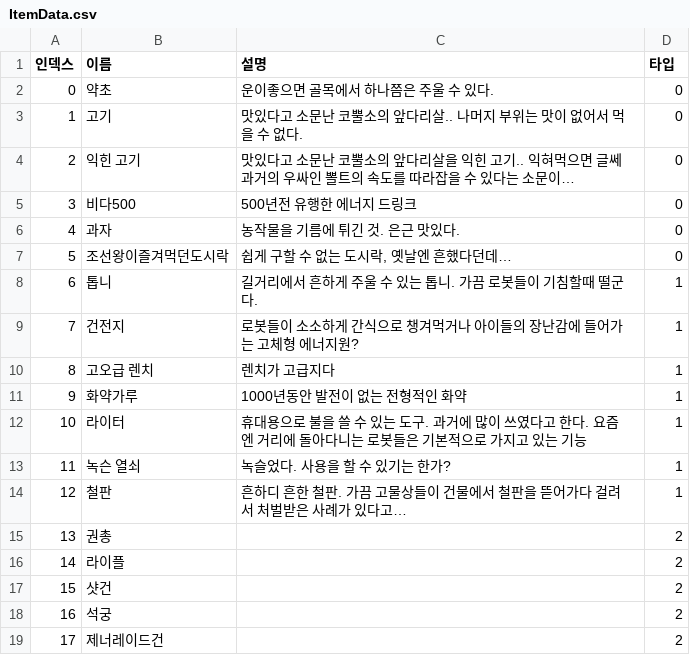
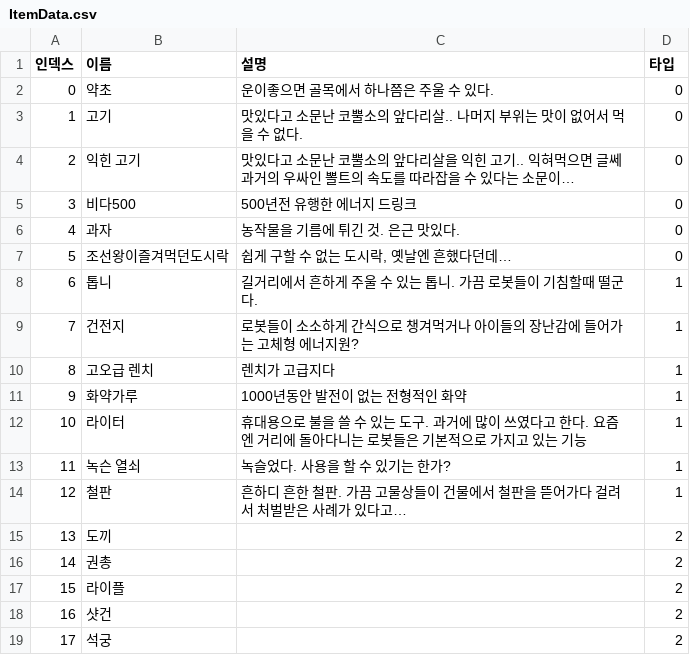
Before and after one commit to KangJiEun01/MonsterSlayer, a CSV file: Assets/Resources/ItemData.csv, drawn as a sheet.

```diff
--- a/Assets/Resources/ItemData.csv
+++ b/Assets/Resources/ItemData.csv
@@ -14,6 +14,6 @@
 12,철판,흔하디 흔한 철판. 가끔 고물상들이 건물에서 철판을 뜯어가다 걸려서 처벌받은 사례가 있다고…,1
-13,권총,,2
-14,라이플,,2
-15,샷건,,2
-16,석궁,,2
-17,제너레이드건,,2
+13,도끼,,2
+14,권총,,2
+15,라이플,,2
+16,샷건,,2
+17,석궁,,2
```
Also changed, not shown: Assets/Resources/RecipeData.csv, 17 other files.
